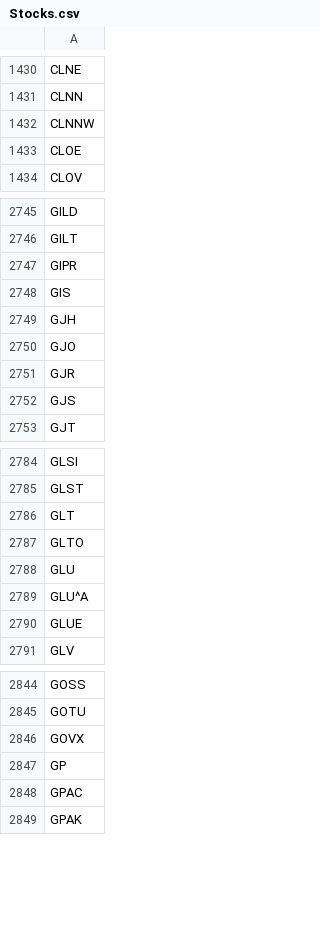
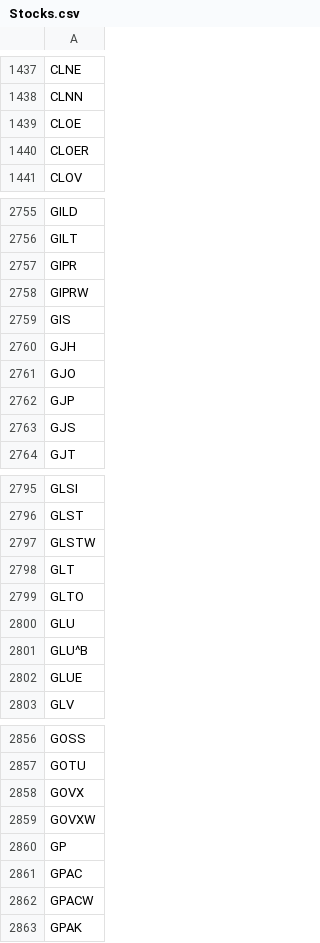
Before and after one commit to yeshengyi/Stocks, a CSV file: Stocks.csv, drawn as a sheet; only a part is shown, gaps mark what is left out; the diff covers the shown part only.

```diff
--- a/Stocks.csv
+++ b/Stocks.csv
@@ -1431,4 +1438,4 @@ CLNE
 CLNN
-CLNNW
 CLOE
+CLOER
 CLOV
@@ -2747,2 +2757,3 @@ GILT
 GIPR
+GIPRW
 GIS
@@ -2750,3 +2761,3 @@ GJH
 GJO
-GJR
+GJP
 GJS
@@ -2785,2 +2796,3 @@ GLSI
 GLST
+GLSTW
 GLT
@@ -2788,3 +2800,3 @@ GLTO
 GLU
-GLU^A
+GLU^B
 GLUE
@@ -2846,4 +2858,6 @@ GOTU
 GOVX
+GOVXW
 GP
 GPAC
+GPACW
 GPAK
```
Also changed, not shown: 92 added rows, 75 removed rows and 13 edited cells elsewhere in this file.
